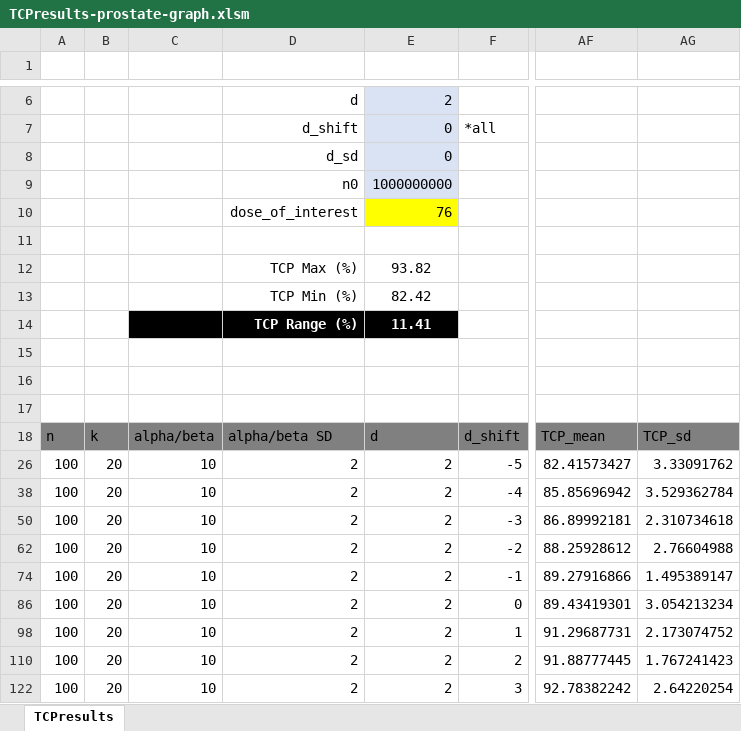
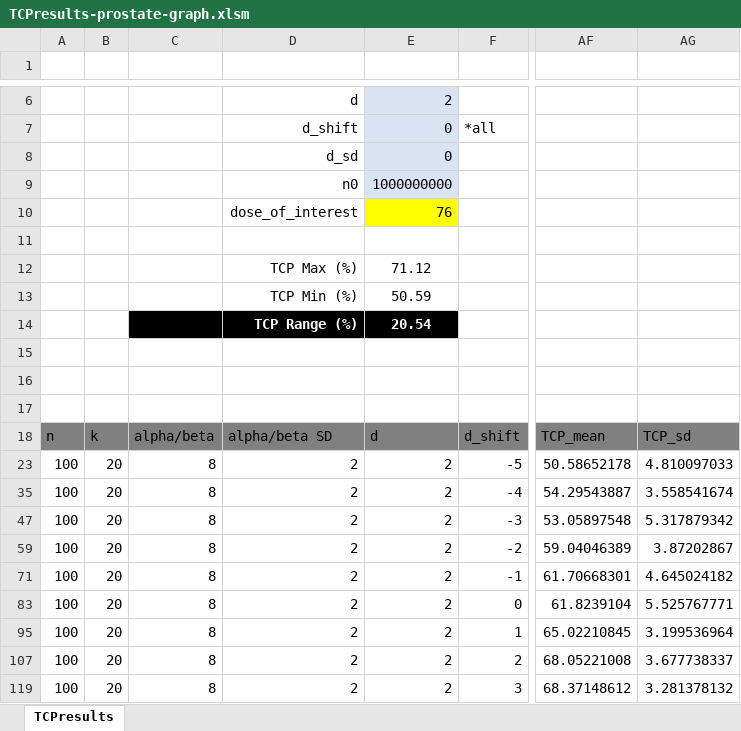
Before and after one commit to mbolt01/InitialCode, an Excel workbook: TCPresults-prostate-graph.xlsm, sheet TCPresults, drawn as a sheet; only a part is shown, gaps mark what is left out; values as stored, in another font and other column widths than the file's, no borders; charts and pictures and table styles not drawn; addresses are those after the commit; the diff covers the shown part only; the diff names each change by its address in the sheet, - before the commit and + after, or states it on an @@ line.

```diff
--- a/TCPresults-prostate-graph.xlsm (sheet TCPresults)
+++ b/TCPresults-prostate-graph.xlsm (sheet TCPresults)
-E12: 93.82
+E12: 71.12
-E13: 82.42
+E13: 50.59
-E14: 11.41
+E14: 20.54
-C23: 10
+C23: 8
-AF23: 82.41573427
+AF23: 50.58652178
-AG23: 3.33091762
+AG23: 4.810097033
-C35: 10
+C35: 8
-AF35: 85.85696942
+AF35: 54.29543887
-AG35: 3.529362784
+AG35: 3.558541674
-C47: 10
+C47: 8
-AF47: 86.89992181
+AF47: 53.05897548
-AG47: 2.310734618
+AG47: 5.317879342
-C59: 10
+C59: 8
-AF59: 88.25928612
+AF59: 59.04046389
-AG59: 2.76604988
+AG59: 3.87202867
-C71: 10
+C71: 8
-AF71: 89.27916866
+AF71: 61.70668301
-AG71: 1.495389147
+AG71: 4.645024182
-C83: 10
+C83: 8
-AF83: 89.43419301
+AF83: 61.8239104
-AG83: 3.054213234
+AG83: 5.525767771
-C95: 10
+C95: 8
-AF95: 91.29687731
+AF95: 65.02210845
-AG95: 2.173074752
+AG95: 3.199536964
-C107: 10
+C107: 8
-AF107: 91.88777445
+AF107: 68.05221008
-AG107: 1.767241423
+AG107: 3.677738337
-C119: 10
+C119: 8
-AF119: 92.78382242
+AF119: 68.37148612
-AG119: 2.64220254
+AG119: 3.281378132
```
Also changed, not shown: 9 edited cells elsewhere in this sheet, charts or pictures, 5 other files.
